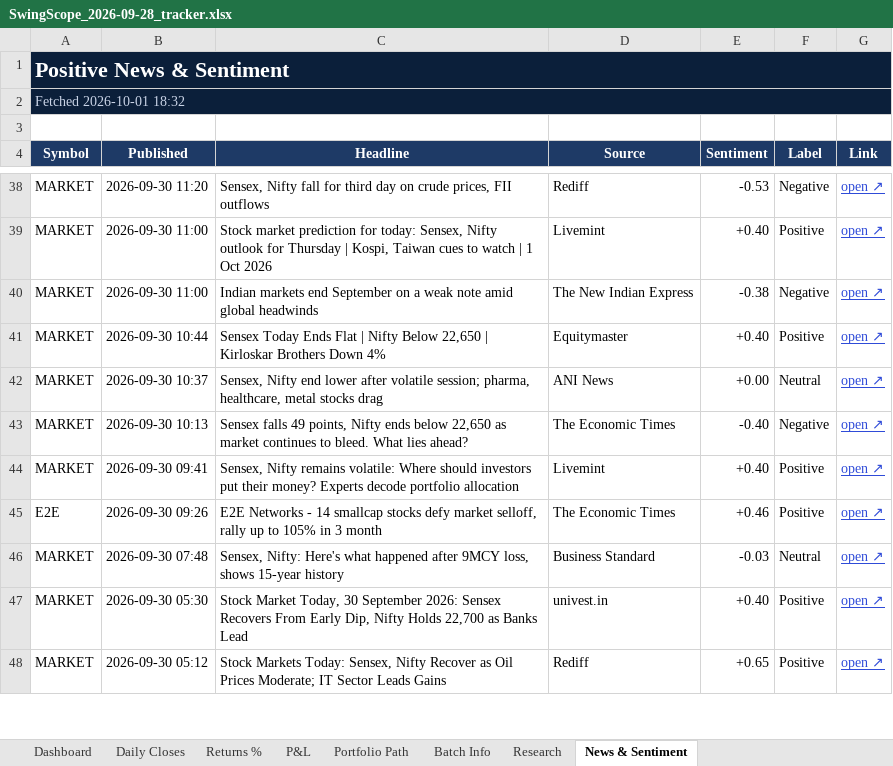
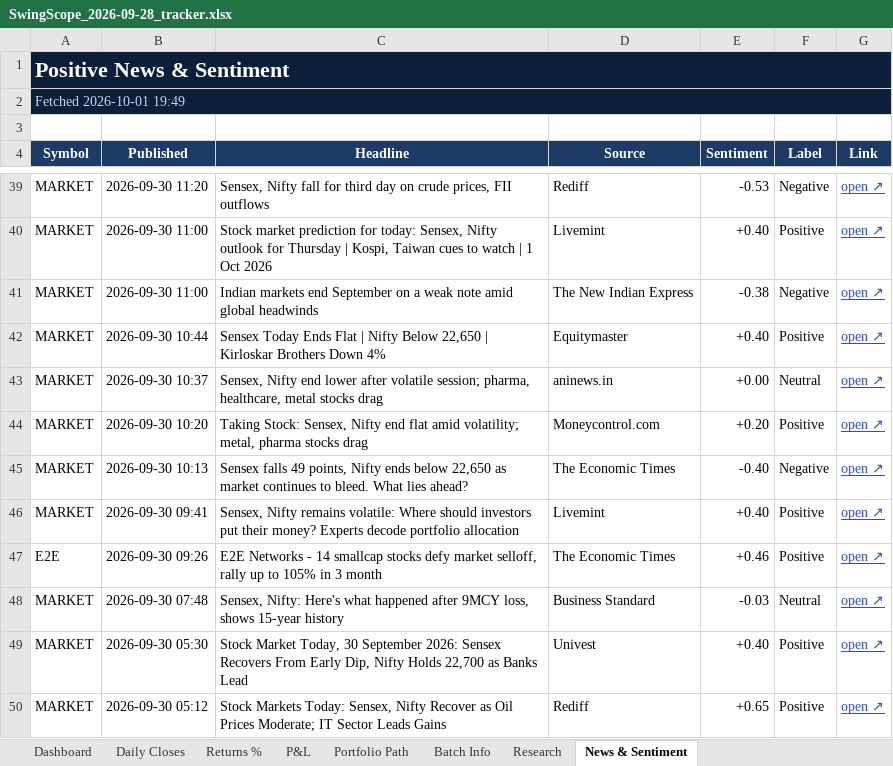
Before and after one commit to compukidsdgp-creator/Swing-Card, an Excel workbook: data/batches/2026-09-28/SwingScope_2026-09-28_tracker.xlsx, sheet News & Sentiment, drawn as a sheet; only a part is shown, gaps mark what is left out; values as stored, in another font and other column widths than the file's, no borders; conditional formats not drawn; addresses are those after the commit; the diff covers the shown part only; the diff names each change by its address in the sheet, - before the commit and + after, or states it on an @@ line.

```diff
--- a/data/batches/2026-09-28/SwingScope_2026-09-28_tracker.xlsx (sheet News & Sentiment)
+++ b/data/batches/2026-09-28/SwingScope_2026-09-28_tracker.xlsx (sheet News & Sentiment)
-A2 (Symbol): Fetched 2026-10-01 18:32
+A2 (Symbol): Fetched 2026-10-01 19:49
-D43 (Source): ANI News
+D43 (Source): aninews.in
+row 44: MARKET | 2026-09-30 10:20 | Taking Stock: Sensex, Nifty end flat amid volatility; metal, pharma stocks drag | Moneycontrol.com | +0.20 | Positive | open ↗
-D49 (Source): univest.in
+D49 (Source): Univest
```
Also changed, not shown: 3 added rows, 5 removed rows and 14 edited cells elsewhere in this sheet, sheet Dashboard, sheet Daily Closes, 3 other files.
